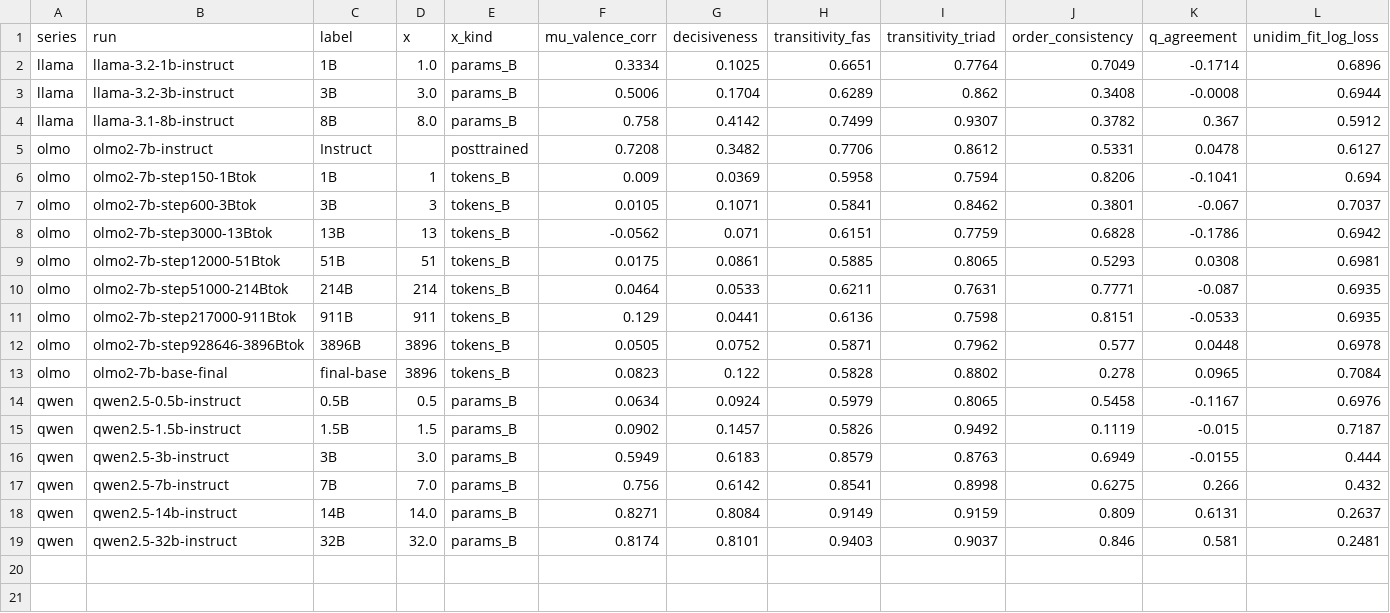
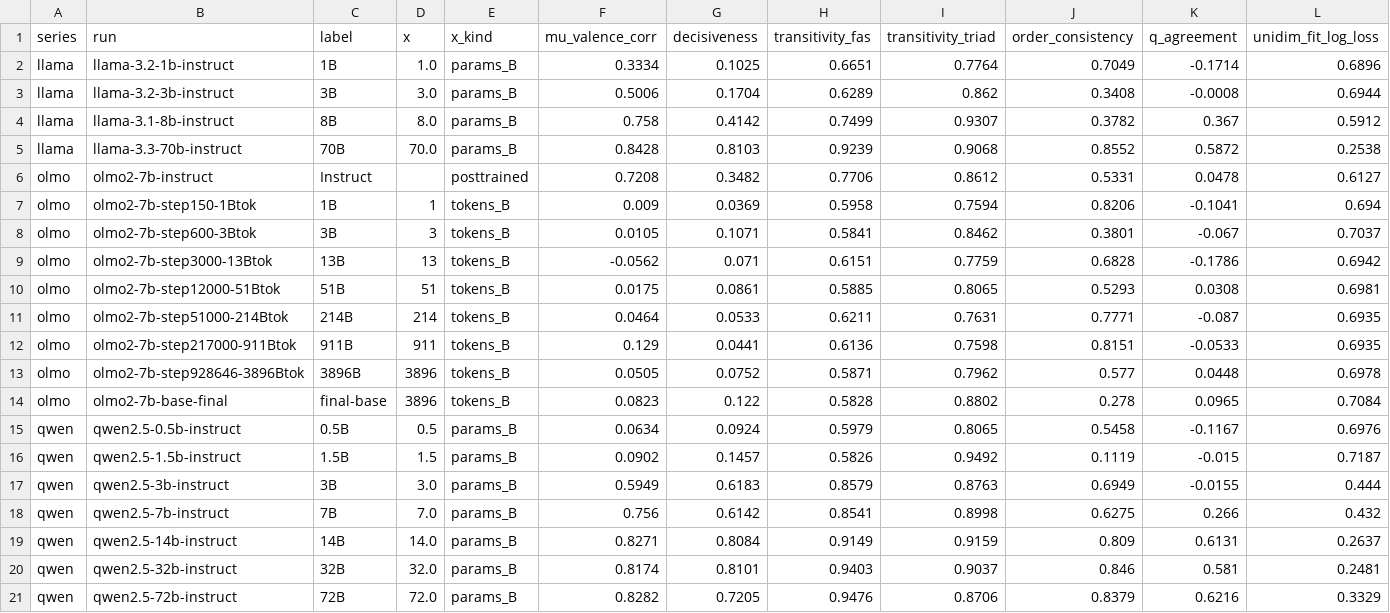
Before and after one commit to jonathanbostock/sentiment-utility, a CSV file: results/coherence_scale_all.csv, drawn as a sheet; only a part is shown; rows hold the shown columns only; the diff names each change by its address in the sheet, - before the commit and + after, or states it on an @@ line.

```diff
--- a/results/coherence_scale_all.csv
+++ b/results/coherence_scale_all.csv
+row 5: llama | llama-3.3-70b-instruct | 70B | 70.0 | params_B | 0.8428 | 0.8103 | 0.9239 | 0.9068 | 0.8552 | 0.5872 | 0.2538
+row 21: qwen | qwen2.5-72b-instruct | 72B | 72.0 | params_B | 0.8282 | 0.7205 | 0.9476 | 0.8706 | 0.8379 | 0.6216 | 0.3329
```
Also changed, not shown: 3 other files.
